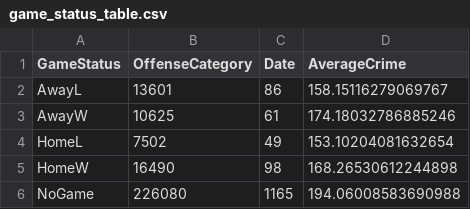
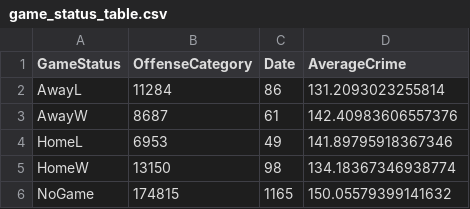
Before and after one commit to shaymusmc/Crime_TrailBlazers, a CSV file: Output/game_status_table.csv, drawn as a sheet.

```diff
--- a/Output/game_status_table.csv
+++ b/Output/game_status_table.csv
@@ -1,6 +1,6 @@
 GameStatus,OffenseCategory,Date,AverageCrime
-AwayL,13601,86,158.15116279069767
-AwayW,10625,61,174.18032786885246
-HomeL,7502,49,153.10204081632654
-HomeW,16490,98,168.26530612244898
-NoGame,226080,1165,194.06008583690988
+AwayL,11284,86,131.2093023255814
+AwayW,8687,61,142.40983606557376
+HomeL,6953,49,141.89795918367346
+HomeW,13150,98,134.18367346938774
+NoGame,174815,1165,150.05579399141632
```
Also changed, not shown: Output/day_of_week_table.csv, Output/gameday_table.csv, 6 other files.
